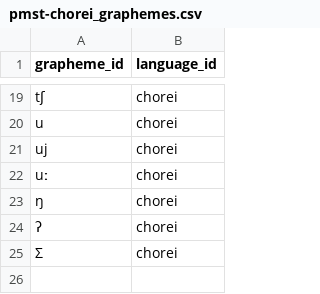
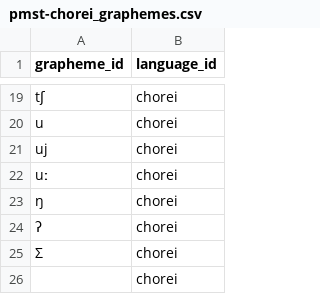
Before and after one commit to isw-unibe-ch/PMST-Chorei, a CSV file: pmst-chorei_graphemes.csv, drawn as a sheet; only a part is shown, gaps mark what is left out; the diff names each change by its address in the sheet, - before the commit and + after, or states it on an @@ line.

```diff
--- a/pmst-chorei_graphemes.csv
+++ b/pmst-chorei_graphemes.csv
+row 26:  | chorei
```
Also changed, not shown: pmst-chorei_forms.csv, pmst-chorei_morphs.csv, 8 other files.
